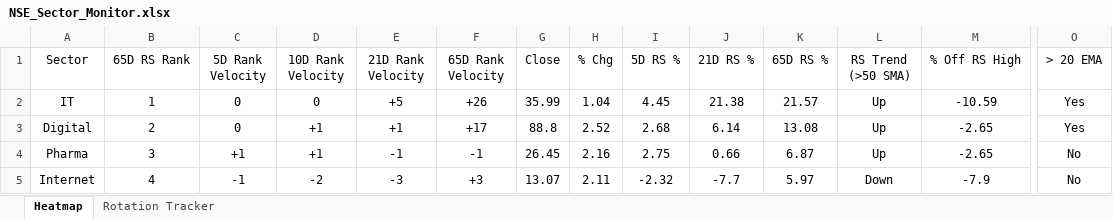
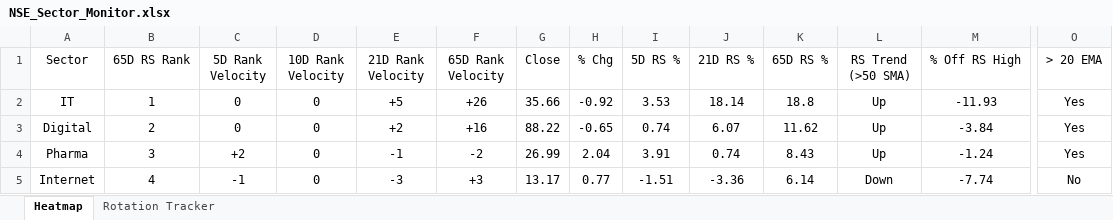
Before and after one commit to chethanshivaraju94-netizen/nse-market-monitor, an Excel workbook: NSE_Sector_Monitor.xlsx, sheet Heatmap, drawn as a sheet; only a part is shown, gaps mark what is left out; values as stored, in another font and other column widths than the file's, no borders; conditional formats not drawn; the diff covers the shown part only; the diff names each change by its address in the sheet, - before the commit and + after, or states it on an @@ line.

```diff
--- a/NSE_Sector_Monitor.xlsx (sheet Heatmap)
+++ b/NSE_Sector_Monitor.xlsx (sheet Heatmap)
-G2 (Close): 35.99
+G2 (Close): 35.66
-H2 (% Chg): 1.04
+H2 (% Chg): -0.92
-I2 (5D RS %): 4.45
+I2 (5D RS %): 3.53
-J2 (21D RS %): 21.38
+J2 (21D RS %): 18.14
-K2 (65D RS %): 21.57
+K2 (65D RS %): 18.8
-M2 (% Off RS High): -10.59
+M2 (% Off RS High): -11.93
-D3:D4 (10D Rank Velocity): +1
+D3:D4 (10D Rank Velocity): 0
-E3 (21D Rank Velocity): +1
+E3 (21D Rank Velocity): +2
-F3 (65D Rank Velocity): +17
+F3 (65D Rank Velocity): +16
-G3 (Close): 88.8
+G3 (Close): 88.22
-H3 (% Chg): 2.52
+H3 (% Chg): -0.65
-I3 (5D RS %): 2.68
+I3 (5D RS %): 0.74
-J3 (21D RS %): 6.14
+J3 (21D RS %): 6.07
-K3 (65D RS %): 13.08
+K3 (65D RS %): 11.62
-M3 (% Off RS High): -2.65
+M3 (% Off RS High): -3.84
-C4 (5D Rank Velocity): +1
+C4 (5D Rank Velocity): +2
-F4 (65D Rank Velocity): -1
+F4 (65D Rank Velocity): -2
-G4 (Close): 26.45
+G4 (Close): 26.99
-H4 (% Chg): 2.16
+H4 (% Chg): 2.04
-I4 (5D RS %): 2.75
+I4 (5D RS %): 3.91
-J4 (21D RS %): 0.66
+J4 (21D RS %): 0.74
-K4 (65D RS %): 6.87
+K4 (65D RS %): 8.43
-M4 (% Off RS High): -2.65
+M4 (% Off RS High): -1.24
-O4 (> 20 EMA): No
+O4 (> 20 EMA): Yes
-D5 (10D Rank Velocity): -2
+D5 (10D Rank Velocity): 0
-G5 (Close): 13.07
+G5 (Close): 13.17
-H5 (% Chg): 2.11
+H5 (% Chg): 0.77
-I5 (5D RS %): -2.32
+I5 (5D RS %): -1.51
-J5 (21D RS %): -7.7
+J5 (21D RS %): -3.36
-K5 (65D RS %): 5.97
+K5 (65D RS %): 6.14
-M5 (% Off RS High): -7.9
+M5 (% Off RS High): -7.74
```
Also changed, not shown: 9 added rows, 9 removed rows and 137 edited cells elsewhere in this sheet, sheet Rotation Tracker, NSE_Market_Monitor.xlsx.
